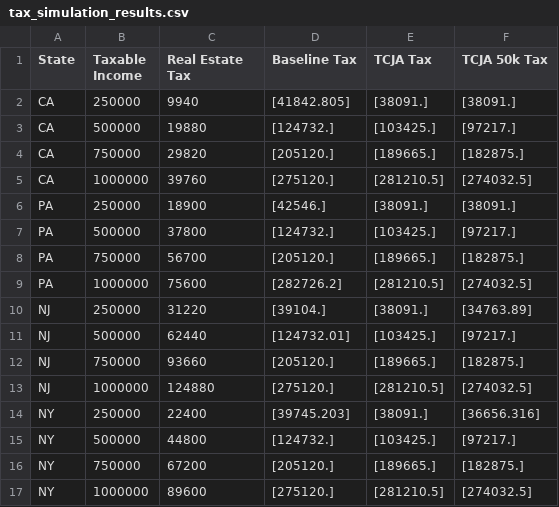
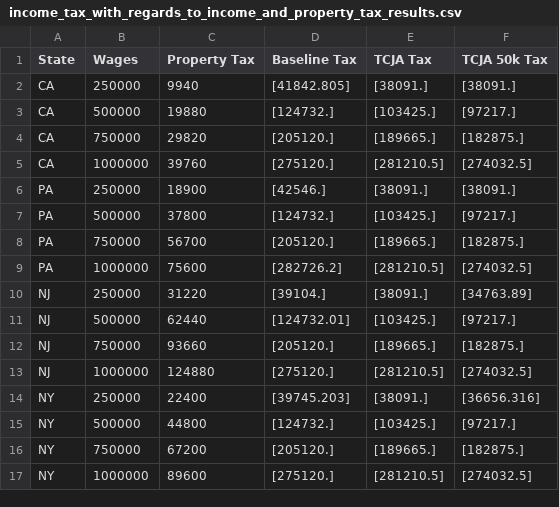
Before and after one commit to PolicyEngine/analysis-notebooks, a CSV file: us/income_tax_with_regards_to_income_and_property_tax_results.csv (was tax_simulation_results.csv), drawn as a sheet.

Commit message:
Correctly name files and inputs in the "Taxable income" notebook

```diff
--- a/tax_simulation_results.csv
+++ b/us/income_tax_with_regards_to_income_and_property_tax_results.csv
@@ -1,2 +1,2 @@
-State,Taxable Income,Real Estate Tax,Baseline Tax,TCJA Tax,TCJA 50k Tax
+State,Wages,Property Tax,Baseline Tax,TCJA Tax,TCJA 50k Tax
 CA,250000,9940,[41842.805],[38091.],[38091.]
```
Also changed, not shown: 2 other files.
